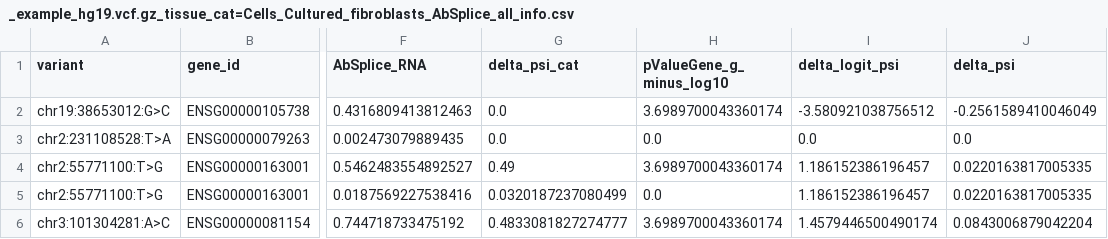
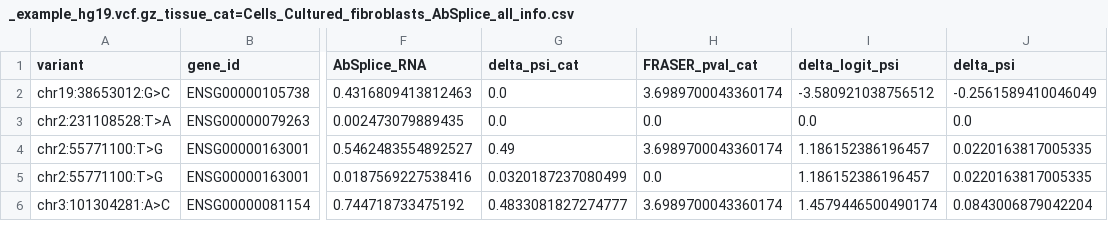
Before and after one commit to gagneurlab/absplice, a CSV file: example/data/results/hg19/_example_hg19.vcf.gz_tissue_cat=Cells_Cultured_fibroblasts_AbSplice_all_info.csv, drawn as a sheet; only a part is shown, gaps mark what is left out; the diff names each change by its address in the sheet, - before the commit and + after, or states it on an @@ line.

Commit message:
fix naming in AbSplice-RNA

```diff
--- a/example/data/results/hg19/_example_hg19.vcf.gz_tissue_cat=Cells_Cultured_fibroblasts_AbSplice_all_info.csv
+++ b/example/data/results/hg19/_example_hg19.vcf.gz_tissue_cat=Cells_Cultured_fibroblasts_AbSplice_all_info.csv
-H1: pValueGene_g_minus_log10
+H1: FRASER_pval_cat
```
Also changed, not shown: 3 other files.
